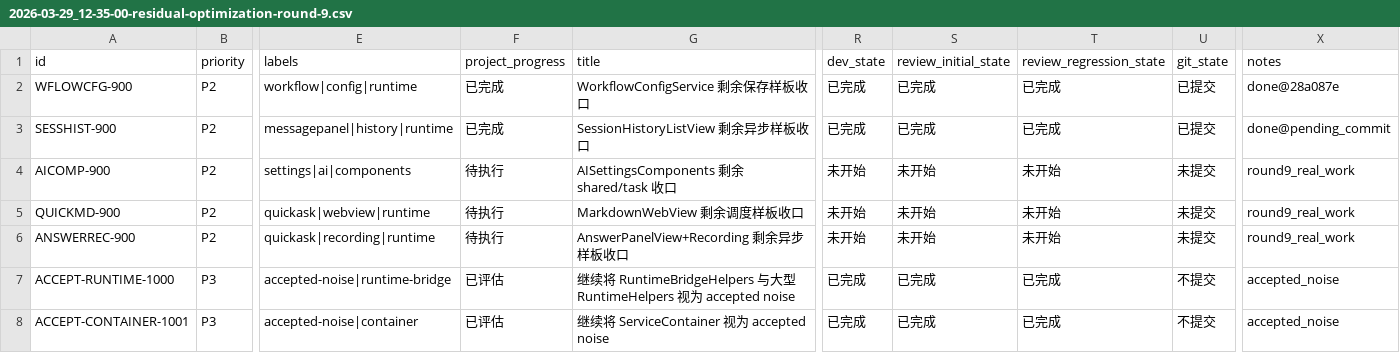
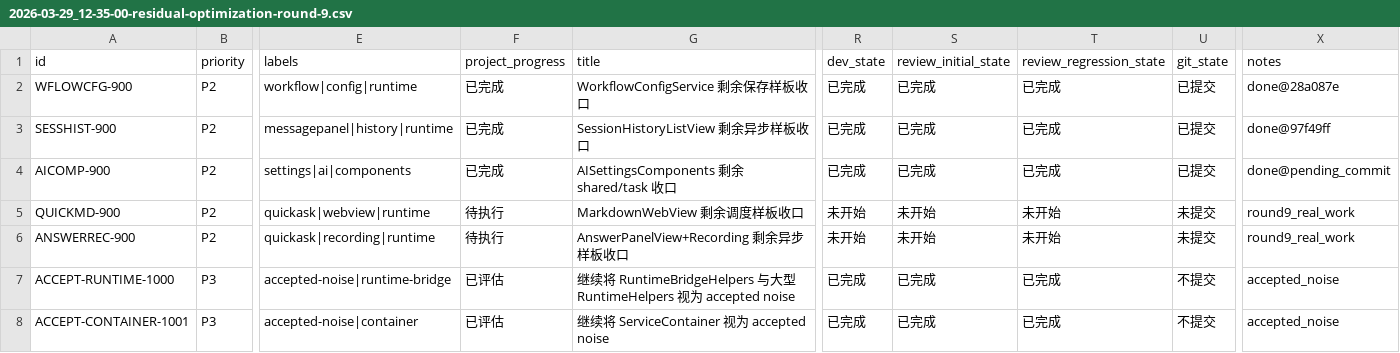
Before and after one commit to callmerio/spokeanywhere, a CSV file: spoke/issues/2026-03-29_12-35-00-residual-optimization-round-9.csv, drawn as a sheet; only a part is shown, gaps mark what is left out; the diff names each change by its address in the sheet, - before the commit and + after, or states it on an @@ line.

```diff
--- a/spoke/issues/2026-03-29_12-35-00-residual-optimization-round-9.csv
+++ b/spoke/issues/2026-03-29_12-35-00-residual-optimization-round-9.csv
-X3 (notes): done@pending_commit
+X3 (notes): done@97f49ff
-F4 (project_progress): 待执行
+F4 (project_progress): 已完成
-R4 (dev_state): 未开始
+R4 (dev_state): 已完成
-S4 (review_initial_state): 未开始
+S4 (review_initial_state): 已完成
-T4 (review_regression_state): 未开始
+T4 (review_regression_state): 已完成
-U4 (git_state): 未提交
+U4 (git_state): 已提交
-X4 (notes): round9_real_work
+X4 (notes): done@pending_commit
```
Also changed, not shown: 3 other files.
